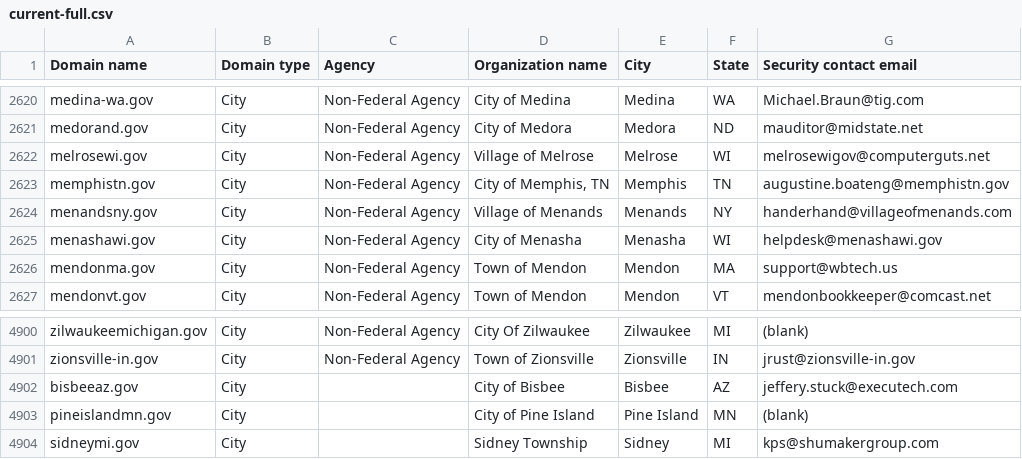
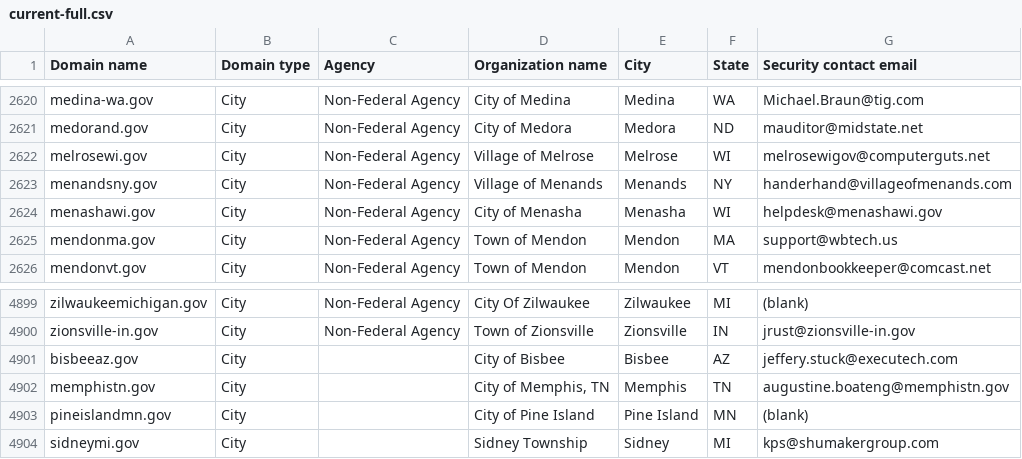
Before and after one commit to zandercymatics/dotgov-data, a CSV file: current-full.csv, drawn as a sheet; only a part is shown, gaps mark what is left out.

Commit message:
Flat: latest data (2024-02-05T06:24:35.756Z) {   "date": "2024-02-05T06:24:35.756Z",   "files": [     {       "name": "current-full.csv",       "deltaBytes": -18,       "source": "https://manage.get.gov/api/v1/get-report/current-full"     }   ] }

```diff
--- a/current-full.csv
+++ b/current-full.csv
@@ -2622,3 +2622,2 @@ medorand.gov,City,Non-Federal Agency,City of Medora,Medora,ND,mauditor@midstate.
 melrosewi.gov,City,Non-Federal Agency,Village of Melrose,Melrose,WI,melrosewigov@computerguts.net
-memphistn.gov,City,Non-Federal Agency,"City of Memphis, TN",Memphis,TN,augustine.boateng@memphistn.gov
 menandsny.gov,City,Non-Federal Agency,Village of Menands,Menands,NY,handerhand@villageofmenands.com
@@ -4902,2 +4901,3 @@ zionsville-in.gov,City,Non-Federal Agency,Town of Zionsville,Zionsville,IN,jrust
 bisbeeaz.gov,City,,City of Bisbee,Bisbee,AZ,jeffery.stuck@executech.com
+memphistn.gov,City,,"City of Memphis, TN",Memphis,TN,augustine.boateng@memphistn.gov
 pineislandmn.gov,City,,City of Pine Island,Pine Island,MN,(blank)
```
